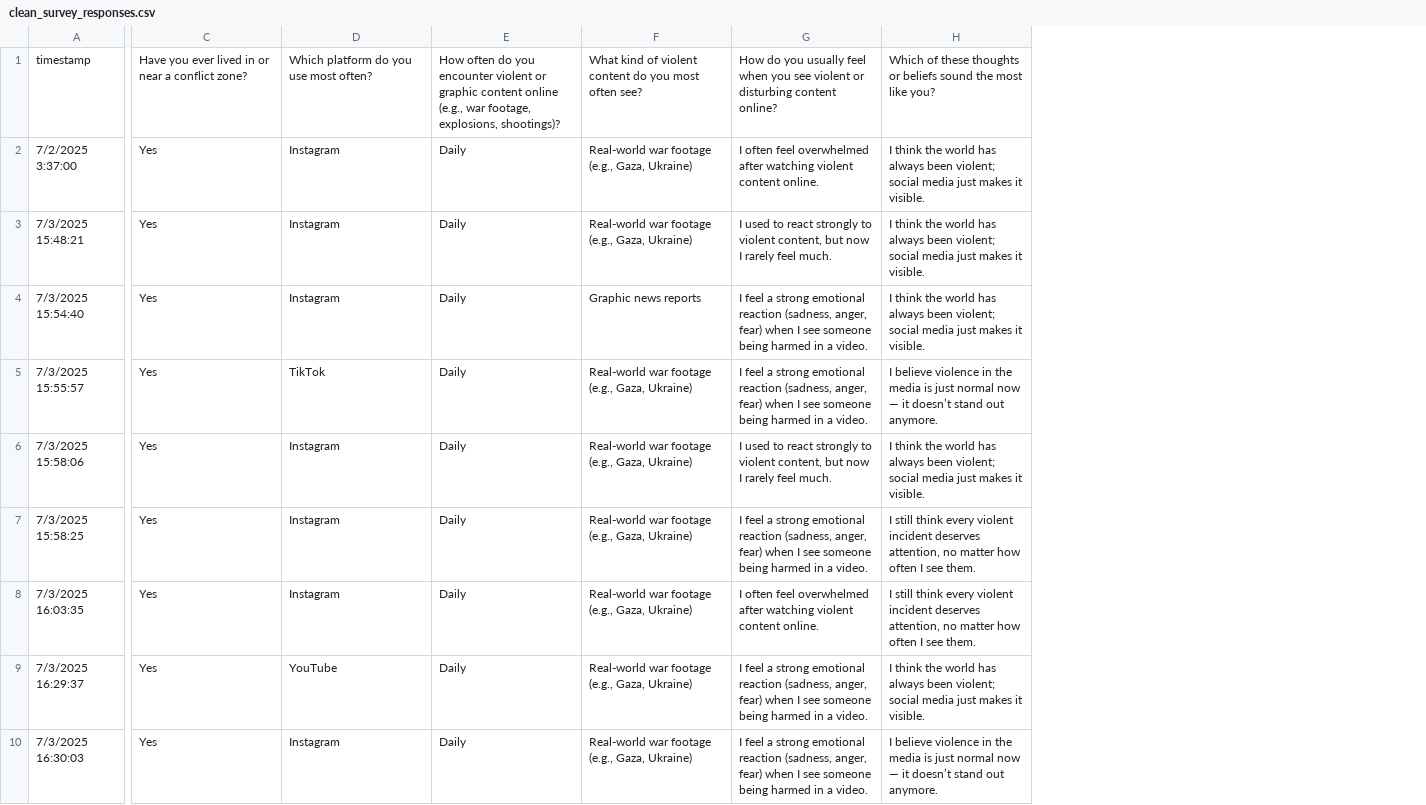
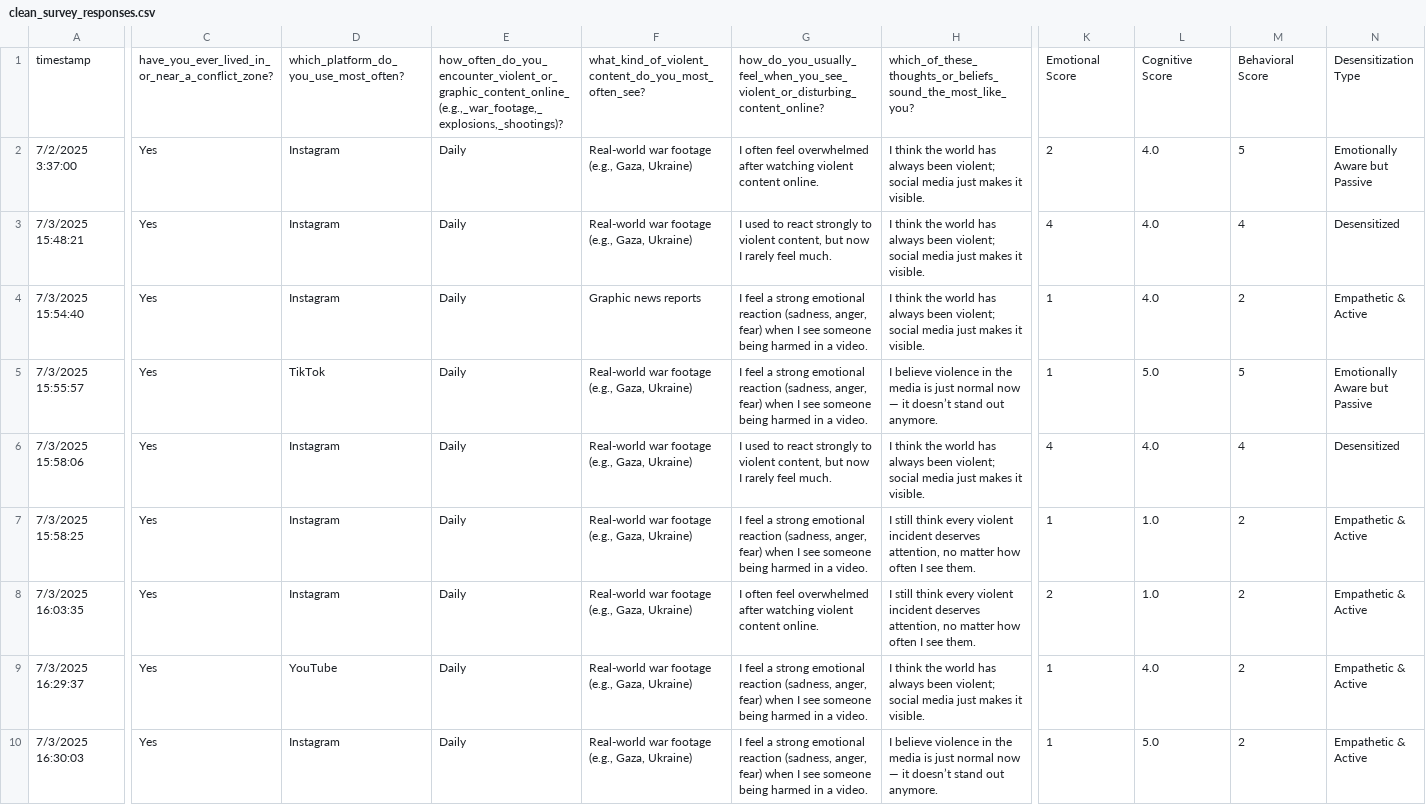
Before and after one commit to MIT-Emerging-Talent/ET6-CDSP-group-26-repo, a CSV file: 2_data_preparation/survey_data/clean_survey_responses.csv, drawn as a sheet; only a part is shown, gaps mark what is left out; the diff covers the shown part only; the diff names each change by its address in the sheet, - before the commit and + after, or states it on an @@ line.

```diff
--- a/2_data_preparation/survey_data/clean_survey_responses.csv
+++ b/2_data_preparation/survey_data/clean_survey_responses.csv
+column K, rows 1-10: Emotional Score | 2 | 4 | 1 | 1 | 4 | 1 | 2 | 1 | 1
+column L, rows 1-10: Cognitive Score | 4.0 | 4.0 | 4.0 | 5.0 | 4.0 | 1.0 | 1.0 | 4.0 | 5.0
+column M, rows 1-10: Behavioral Score | 5 | 4 | 2 | 5 | 4 | 2 | 2 | 2 | 2
+column N, rows 1-10: Desensitization Type | Emotionally Aware but Passive | Desensitized | Empathetic & Active | Emotionally Aware but Passive | Desensitized | Empathetic & Active | Empathetic & Active | Empathetic & Active | Empathetic & Active
-C1: Have you ever lived in or near a conflict zone?
+C1: have_you_ever_lived_in_or_near_a_conflict_zone?
-D1: Which platform do you use most often?
+D1: which_platform_do_you_use_most_often?
-E1: How often do you encounter violent or graphic content online (e.g., war footage, explosions, shootings)?
+E1: how_often_do_you_encounter_violent_or_graphic_content_online_(e.g.,_war_footage,_explosions,_shootings)?
-F1: What kind of violent content do you most often see?
+F1: what_kind_of_violent_content_do_you_most_often_see?
-G1: How do you usually feel when you see violent or disturbing content online?
+G1: how_do_you_usually_feel_when_you_see_violent_or_disturbing_content_online?
-H1: Which of these thoughts or beliefs sound the most like you?
+H1: which_of_these_thoughts_or_beliefs_sound_the_most_like_you?
```
Also changed, not shown: 2 edited cells elsewhere in this file, 26 other files.
